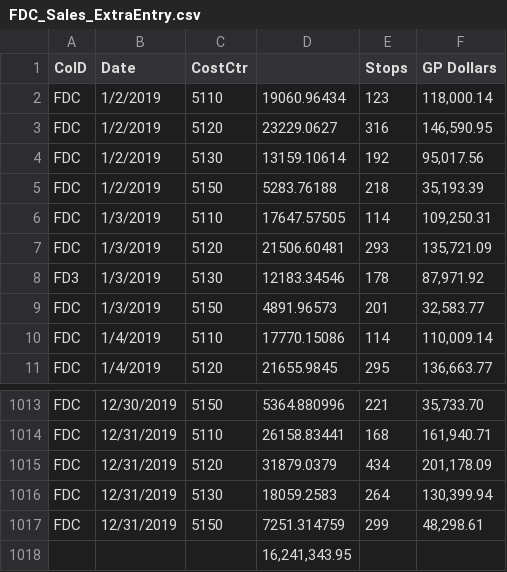
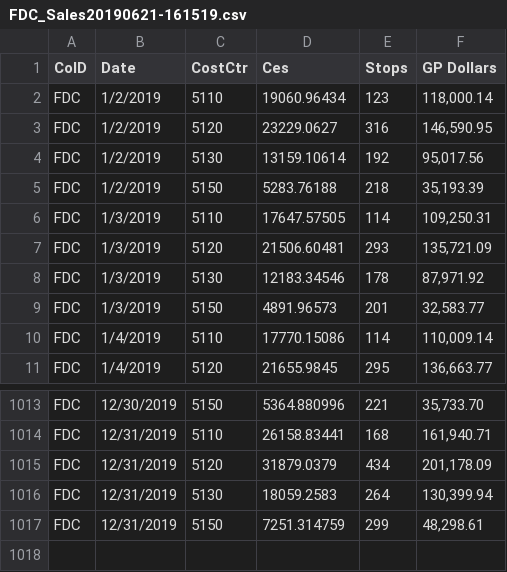
Before and after one commit to kamahaja/ReyesVerifierTool, a CSV file: app/VERIFIED_FILES/FDC_Sales20190621-161519.csv (was FDC_Sales_ExtraEntry.csv), drawn as a sheet; only a part is shown, gaps mark what is left out.

```diff
--- a/FDC_Sales_ExtraEntry.csv
+++ b/app/VERIFIED_FILES/FDC_Sales20190621-161519.csv
@@ -1,2 +1,2 @@
-CoID,Date,CostCtr,   ,  Stops  ,   GP Dollars
+CoID,Date,CostCtr,  Ces  ,  Stops  ,   GP Dollars
 FDC,1/2/2019,5110,19060.96434,123,"118,000.14"
@@ -7,3 +7,3 @@ FDC,1/3/2019,5110,17647.57505,114,"109,250.31"
 FDC,1/3/2019,5120,21506.60481,293,"135,721.09"
-FD3,1/3/2019,5130,12183.34546,178,"87,971.92"
+FDC,1/3/2019,5130,12183.34546,178,"87,971.92"
 FDC,1/3/2019,5150,4891.96573,201,"32,583.77"
@@ -1017,2 +1017 @@ FDC,12/31/2019,5130,18059.2583,264,"130,399.94"
 FDC,12/31/2019,5150,7251.314759,299,"48,298.61"
-,,,"16,241,343.95",,
```
Also changed, not shown: 28 other files.
